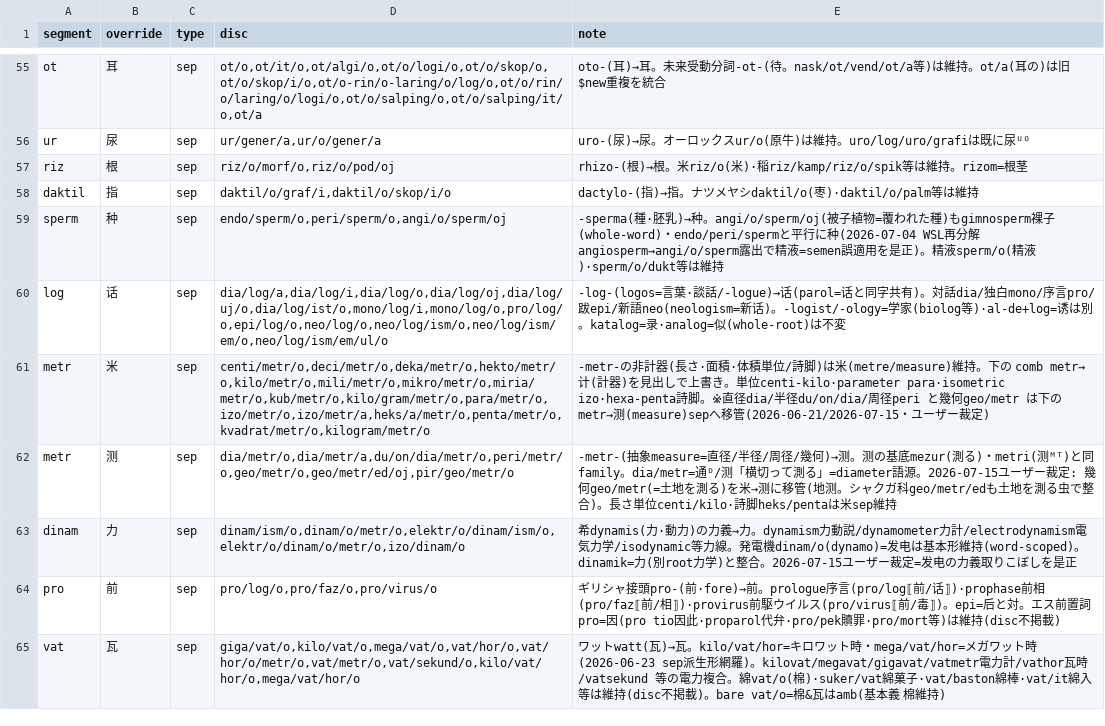
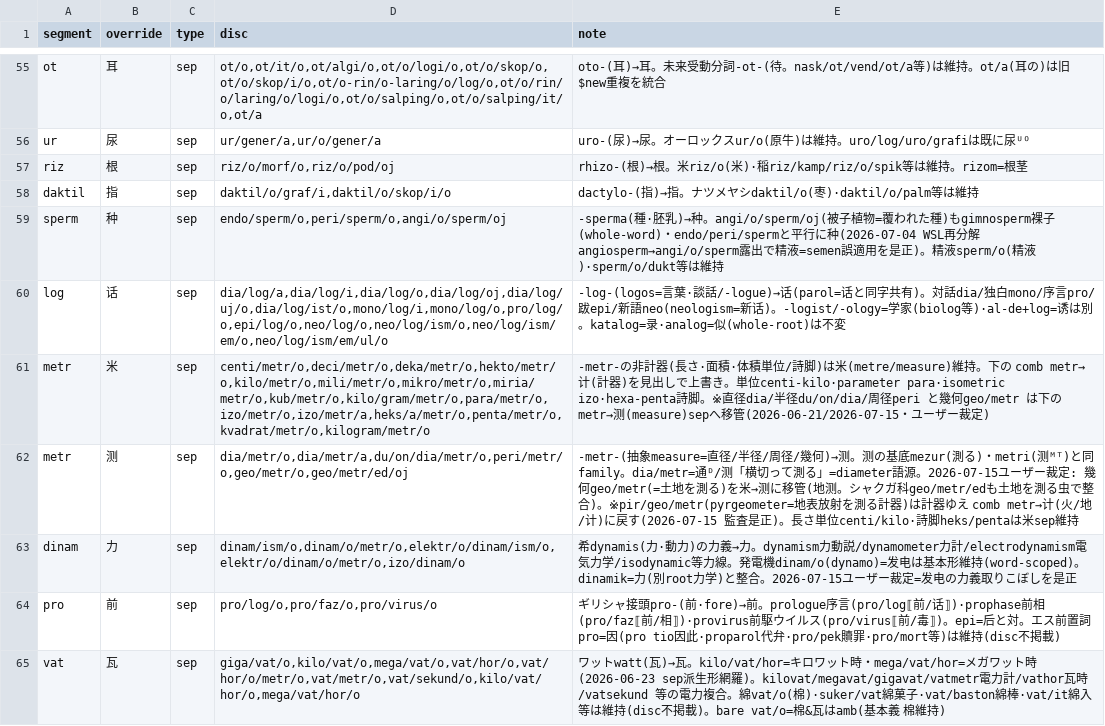
Before and after one commit to Takatakatake/kanji_assign, a TSV file: _homonym.tsv, drawn as a sheet; only a part is shown, gaps mark what is left out.

```diff
--- a/_homonym.tsv
+++ b/_homonym.tsv
@@ -61,3 +61,3 @@ log	话	sep	dia/log/a,dia/log/i,dia/log/o,dia/log/oj,dia/log/uj/o,dia/log/ist/o,
 metr	米	sep	centi/metr/o,deci/metr/o,deka/metr/o,hekto/metr/o,kilo/metr/o,mili/metr/o,mikro/metr/o,miria/metr/o,kub/metr/o,kilo/gram/metr/o,para/metr/o,izo/metr/o,izo/metr/a,heks/a/metr/o,penta/metr/o,kvadrat/metr/o,kilogram/metr/o	-metr-の非計器(長さ·面積·体積単位/詩脚)は米(metre/measure)維持。下の comb metr→计(計器)を見出しで上書き。単位centi-kilo·parameter para·isometric izo·hexa-penta詩脚。※直径dia/半径du/on/dia/周径peri と幾何geo/metr は下の metr→测(measure)sepへ移管(2026-06-21/2026-07-15・ユーザー裁定)
-metr	测	sep	dia/metr/o,dia/metr/a,du/on/dia/metr/o,peri/metr/o,geo/metr/o,geo/metr/ed/oj,pir/geo/metr/o	-metr-(抽象measure=直径/半径/周径/幾何)→测。测の基底mezur(測る)・metri(测ᴹᵀ)と同family。dia/metr=通ᴰ/测「横切って測る」=diameter語源。2026-07-15ユーザー裁定: 幾何geo/metr(=土地を測る)を米→测に移管(地测。シャクガ科geo/metr/edも土地を測る虫で整合)。長さ単位centi/kilo·詩脚heks/pentaは米sep維持
+metr	测	sep	dia/metr/o,dia/metr/a,du/on/dia/metr/o,peri/metr/o,geo/metr/o,geo/metr/ed/oj	-metr-(抽象measure=直径/半径/周径/幾何)→测。测の基底mezur(測る)・metri(测ᴹᵀ)と同family。dia/metr=通ᴰ/测「横切って測る」=diameter語源。2026-07-15ユーザー裁定: 幾何geo/metr(=土地を測る)を米→测に移管(地测。シャクガ科geo/metr/edも土地を測る虫で整合)。※pir/geo/metr(pyrgeometer=地表放射を測る計器)は計器ゆえ comb metr→计(火/地/计)に戻す(2026-07-15 監査是正)。長さ単位centi/kilo·詩脚heks/pentaは米sep維持
 dinam	力	sep	dinam/ism/o,dinam/o/metr/o,elektr/o/dinam/ism/o,elektr/o/dinam/o/metr/o,izo/dinam/o	希dynamis(力·動力)の力義→力。dynamism力動説/dynamometer力計/electrodynamism電気力学/isodynamic等力線。発電機dinam/o(dynamo)=发电は基本形維持(word-scoped)。dinamik=力(別root力学)と整合。2026-07-15ユーザー裁定=发电の力義取りこぼしを是正
```
Also changed, not shown: _base_override.tsv, _gas_identifier_out.csv, 8 other files.
